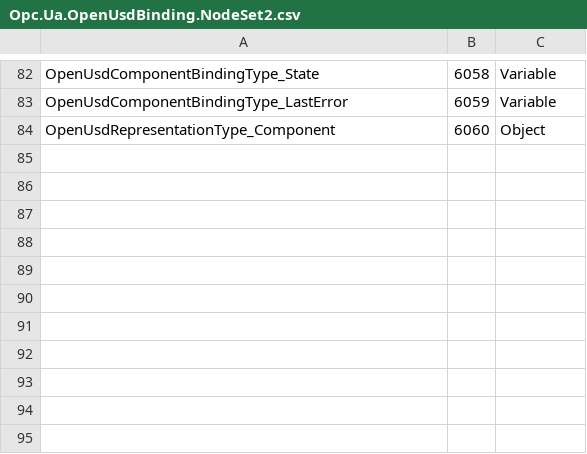
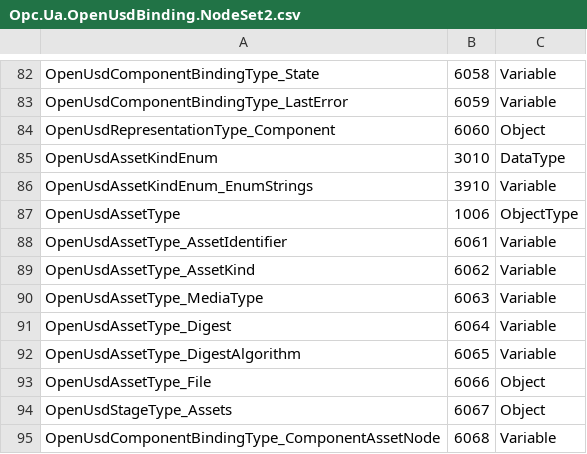
Before and after one commit to marcschier/UA-.NETStandard, a CSV file: Applications/PumpDeviceIntegrationServer/Model/Opc.Ua.OpenUsdBinding.NodeSet2.csv, drawn as a sheet; only a part is shown, gaps mark what is left out; the diff names each change by its address in the sheet, - before the commit and + after, or states it on an @@ line.

Commit message:
Add optional server-delivered USD asset content (Part 5 FileType streaming)
Serve the artist-authored USD asset closure (root layer + component
references) through the OPC UA address space so a generic connector can
enumerate, stream, verify, cache, and compose a self-contained local
stage with no external asset setup, then live-update as before. Servers
that do not expose Assets remain conformant (external resolution).

- OpenUsdShared/UsdAssetDelivery.cs: read-only Part 5 FileState serving
  helper (Open/Read/Close/GetPosition/SetPosition over byte[], bounded
  handles); AttachStageAssets materializes the stage Assets folder with
  one OpenUsdAssetType (+ SHA-256 Digest) per served layer.
- Pump + Robotics servers: embed their USD assets and serve the stage
  closure (Plant/pump/remote-pump; Cell/robot/tool).
- Connector: OpenUsdConnector.Assets.cs enumerates stage.Assets, streams
  each layer via Part 5, verifies Digest (fail-closed), and caches with
  path sanitization; --fetch-assets writes a self-contained stage.usda.
- Regenerated OpenUsdBinding NodeSet in both servers' Model/.
- e2e: ServedAssetsAreFetchedVerifiedAndCached (pump + robotics).

```diff
--- a/Applications/PumpDeviceIntegrationServer/Model/Opc.Ua.OpenUsdBinding.NodeSet2.csv
+++ b/Applications/PumpDeviceIntegrationServer/Model/Opc.Ua.OpenUsdBinding.NodeSet2.csv
+row 85: OpenUsdAssetKindEnum | 3010 | DataType
+row 86: OpenUsdAssetKindEnum_EnumStrings | 3910 | Variable
+row 87: OpenUsdAssetType | 1006 | ObjectType
+row 88: OpenUsdAssetType_AssetIdentifier | 6061 | Variable
+row 89: OpenUsdAssetType_AssetKind | 6062 | Variable
+row 90: OpenUsdAssetType_MediaType | 6063 | Variable
+row 91: OpenUsdAssetType_Digest | 6064 | Variable
+row 92: OpenUsdAssetType_DigestAlgorithm | 6065 | Variable
+row 93: OpenUsdAssetType_File | 6066 | Object
+row 94: OpenUsdStageType_Assets | 6067 | Object
+row 95: OpenUsdComponentBindingType_ComponentAssetNode | 6068 | Variable
```
Also changed, not shown: Applications/RoboticsDeviceIntegrationServer/Model/Opc.Ua.OpenUsdBinding.NodeSet2.csv, 19 other files.
